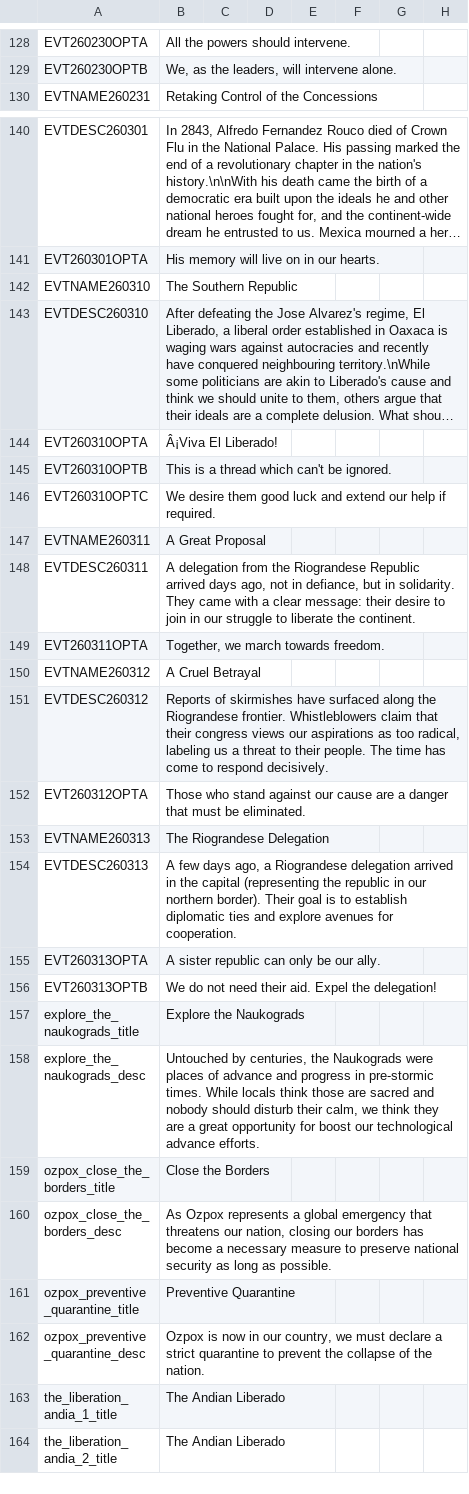
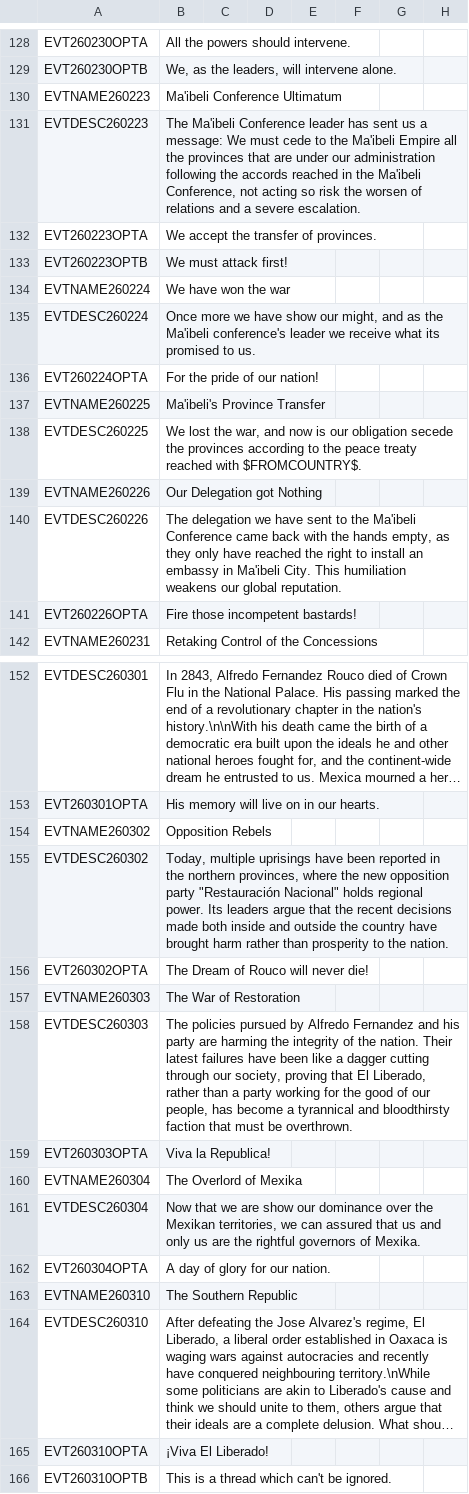
Before and after one commit to Syndyo/A-New-Sun-Will-Rise-Crante-Expansion, a CSV file: ANSWR Crante Expansion/localisation/Crante Localization.csv, drawn as a sheet; only a part is shown, gaps mark what is left out; the shorter side is filled out with more unchanged rows; long unchanged cells end in …; addresses are those after the commit; rows hold the shown columns only; the diff covers the shown part only; the diff names each change by its address in the sheet, - before the commit and + after, or states it on an @@ line.

Commit message:
Added more events, decisions and details before the ModDB release

```diff
--- a/ANSWR Crante Expansion/localisation/Crante Localization.csv
+++ b/ANSWR Crante Expansion/localisation/Crante Localization.csv
+row 130: EVTNAME260223 | Ma'ibeli Conference Ultimatum
+row 131: EVTDESC260223 | The Ma'ibeli Conference leader has sent us a message: We must cede to the Ma'ibeli Empire all the provinces that are under our administration following the accords reached in the Ma'ibeli Conference, not acting so risk the worsen of relations and a severe escalation.
+row 132: EVT260223OPTA | We accept the transfer of provinces.
+row 133: EVT260223OPTB | We must attack first!
+row 134: EVTNAME260224 | We have won the war
+row 135: EVTDESC260224 | Once more we have show our might, and as the Ma'ibeli conference's leader we receive what its promised to us.
+row 136: EVT260224OPTA | For the pride of our nation!
+row 137: EVTNAME260225 | Ma'ibeli's Province Transfer
+row 138: EVTDESC260225 | We lost the war, and now is our obligation secede the provinces according to the peace treaty reached with $FROMCOUNTRY$.
+row 139: EVTNAME260226 | Our Delegation got Nothing
+row 140: EVTDESC260226 | The delegation we have sent to the Ma'ibeli Conference came back with the hands empty, as they only have reached the right to install an embassy in Ma'ibeli City. This humiliation weakens our global reputation.
+row 141: EVT260226OPTA | Fire those incompetent bastards!
+row 154: EVTNAME260302 | Opposition Rebels
+row 155: EVTDESC260302 | Today, multiple uprisings have been reported in the northern provinces, where the new opposition party "Restauración Nacional" holds regional power. Its leaders argue that the recent decisions made both inside and outside the country have brought harm rather than prosperity to the nation.
+row 156: EVT260302OPTA | The Dream of Rouco will never die!
+row 157: EVTNAME260303 | The War of Restoration
+row 158: EVTDESC260303 | The policies pursued by Alfredo Fernandez and his party are harming the integrity of the nation. Their latest failures have been like a dagger cutting through our society, proving that El Liberado, rather than a party working for the good of our people, has become a tyrannical and bloodthirsty faction that must be overthrown.
+row 159: EVT260303OPTA | Viva la Republica!
+row 160: EVTNAME260304 | The Overlord of Mexika
+row 161: EVTDESC260304 | Now that we are show our dominance over the Mexikan territories, we can assured that us and only us are the rightful governors of Mexika.
+row 162: EVT260304OPTA | A day of glory for our nation.
-B165: Â¡Viva El Liberado!
+B165: ¡Viva El Liberado!
```
Also changed, not shown: 14 added rows elsewhere in this file, ANSWR Crante Expansion/localisation/00_HPM_countries.csv, 14 other files.
